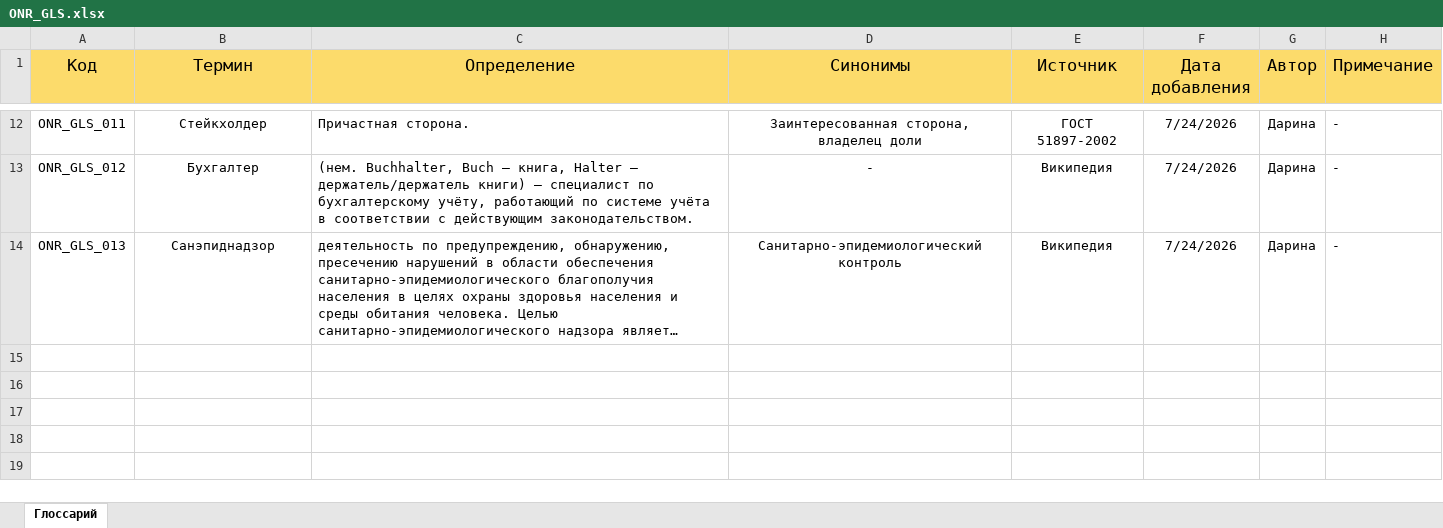
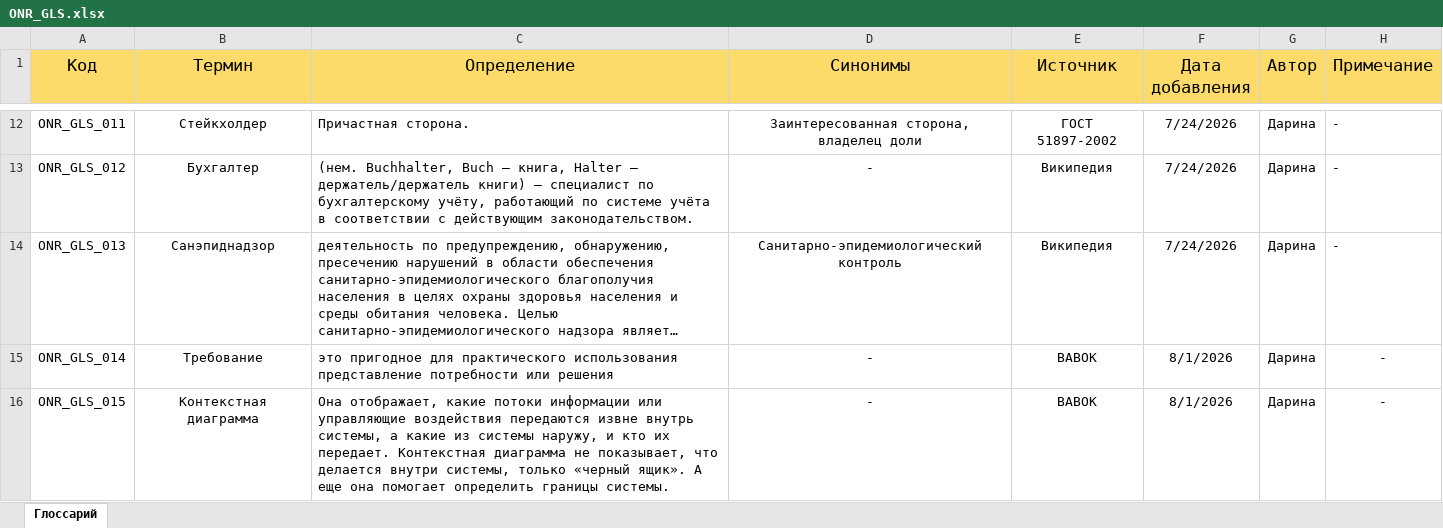
Before and after one commit to efimovadan/bsa-barbershop-case-study, an Excel workbook: src/ONR_GLS.xlsx, sheet Глоссарий, drawn as a sheet; only a part is shown, gaps mark what is left out; long unchanged cells end in …; values as stored, in another font and other column widths than the file's, no borders; the diff names each change by its address in the sheet, - before the commit and + after, or states it on an @@ line.

Commit message:
add as-is, to-be and data streams artifacts

```diff
--- a/src/ONR_GLS.xlsx (sheet Глоссарий)
+++ b/src/ONR_GLS.xlsx (sheet Глоссарий)
+row 15: ONR_GLS_014 | Требование | это пригодное для практического использования представление потребности или решения | - | BABOK | 8/1/2026 | Дарина | -
+row 16: ONR_GLS_015 | Контекстная диаграмма | Она отображает, какие потоки информации или управляющие воздействия передаются извне внутрь системы, а какие из системы наружу, и кто их передает. Контекстная диаграмма не показывает, что делается внутри системы, только «черный ящик». А еще она помогает определить границы системы. | - | BABOK | 8/1/2026 | Дарина | -
```
Also changed, not shown: 4 other files.
